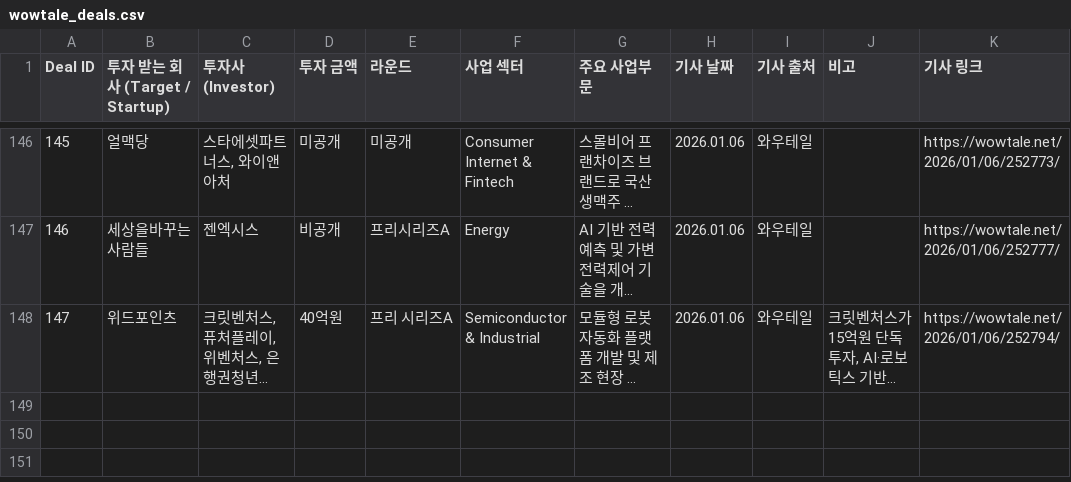
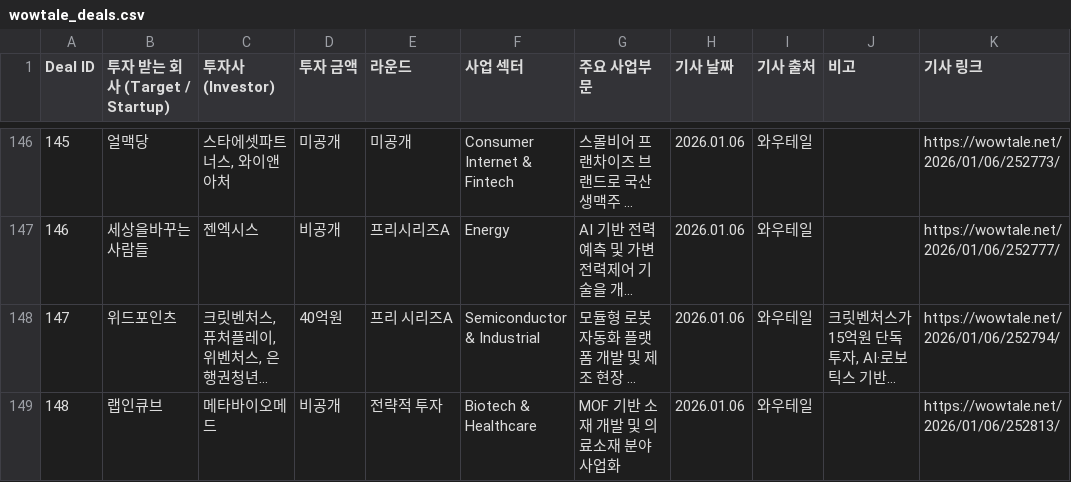
Before and after one commit to LFIntern/VC-News, a CSV file: wowtale_deals.csv, drawn as a sheet; only a part is shown, gaps mark what is left out; long unchanged cells end in …; the diff names each change by its address in the sheet, - before the commit and + after, or states it on an @@ line.

```diff
--- a/wowtale_deals.csv
+++ b/wowtale_deals.csv
+row 149: 148 | 랩인큐브 | 메타바이오메드 | 비공개 | 전략적 투자 | Biotech & Healthcare | MOF 기반 소재 개발 및 의료소재 분야 사업화 | 2026.01.06 | 와우테일 |  | https://wowtale.net/2026/01/06/252813/
```
Also changed, not shown: wowtale_latest.csv.
